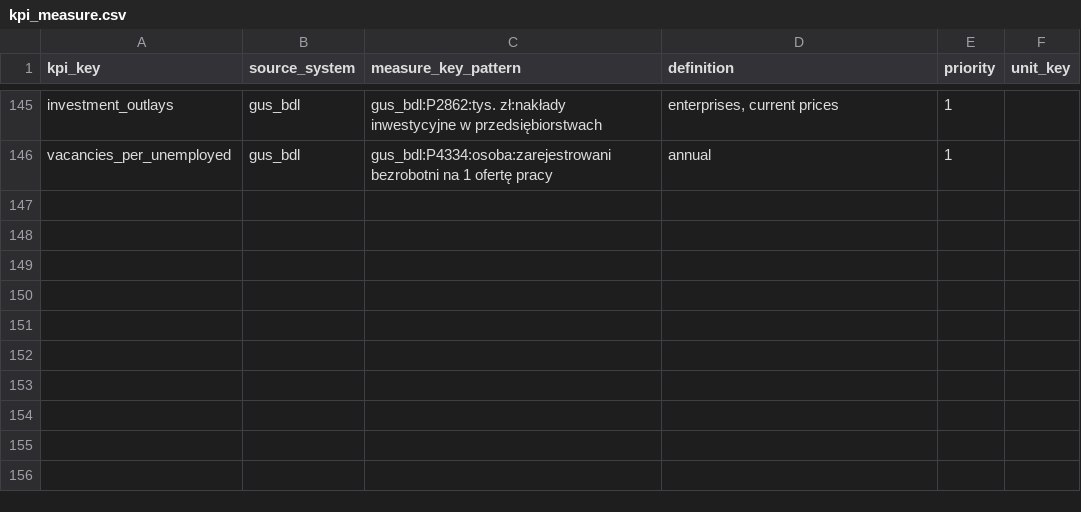
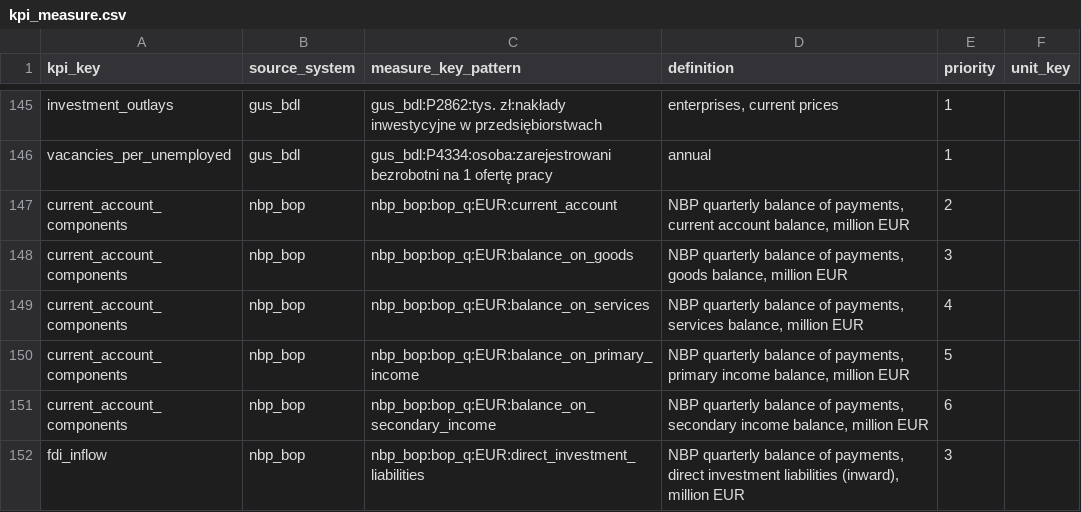
Before and after one commit to zohelo/zohelo-data, a CSV file: warehouse/seeds/kpi_measure.csv, drawn as a sheet; only a part is shown, gaps mark what is left out; the diff names each change by its address in the sheet, - before the commit and + after, or states it on an @@ line.

```diff
--- a/warehouse/seeds/kpi_measure.csv
+++ b/warehouse/seeds/kpi_measure.csv
+row 147: current_account_components | nbp_bop | nbp_bop:bop_q:EUR:current_account | NBP quarterly balance of payments, current account balance, million EUR | 2
+row 148: current_account_components | nbp_bop | nbp_bop:bop_q:EUR:balance_on_goods | NBP quarterly balance of payments, goods balance, million EUR | 3
+row 149: current_account_components | nbp_bop | nbp_bop:bop_q:EUR:balance_on_services | NBP quarterly balance of payments, services balance, million EUR | 4
+row 150: current_account_components | nbp_bop | nbp_bop:bop_q:EUR:balance_on_primary_income | NBP quarterly balance of payments, primary income balance, million EUR | 5
+row 151: current_account_components | nbp_bop | nbp_bop:bop_q:EUR:balance_on_secondary_income | NBP quarterly balance of payments, secondary income balance, million EUR | 6
+row 152: fdi_inflow | nbp_bop | nbp_bop:bop_q:EUR:direct_investment_liabilities | NBP quarterly balance of payments, direct investment liabilities (inward), million EUR | 3
```
Also changed, not shown: warehouse/seeds/kpi_v2_map.csv, 2 other files.
